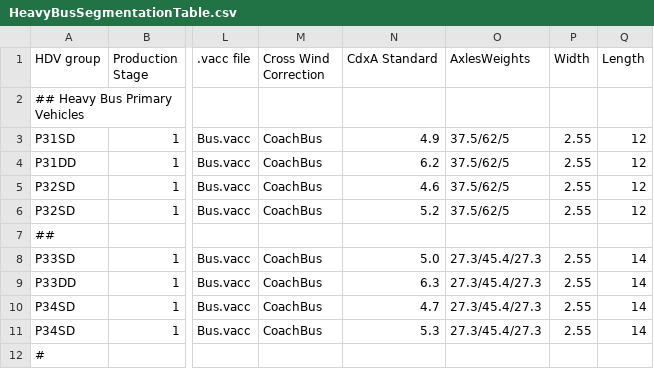
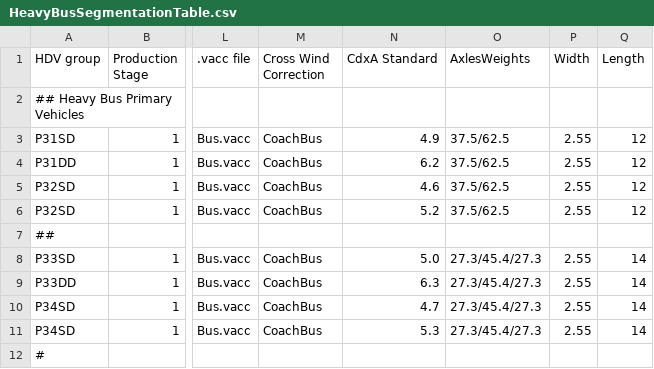
Before and after one commit to tanawadeatharva/BharatVECTO, a CSV file: VectoCore/VectoCore/Resources/Declaration/HeavyBusSegmentationTable.csv, drawn as a sheet; only a part is shown, gaps mark what is left out; the diff names each change by its address in the sheet, - before the commit and + after, or states it on an @@ line.

Commit message:
adding testcases for segment lookup primary bus

```diff
--- a/VectoCore/VectoCore/Resources/Declaration/HeavyBusSegmentationTable.csv
+++ b/VectoCore/VectoCore/Resources/Declaration/HeavyBusSegmentationTable.csv
-O3:O6 (AxlesWeights): 37.5/62/5
+O3:O6 (AxlesWeights): 37.5/62.5
```
Also changed, not shown: 2 other files.
